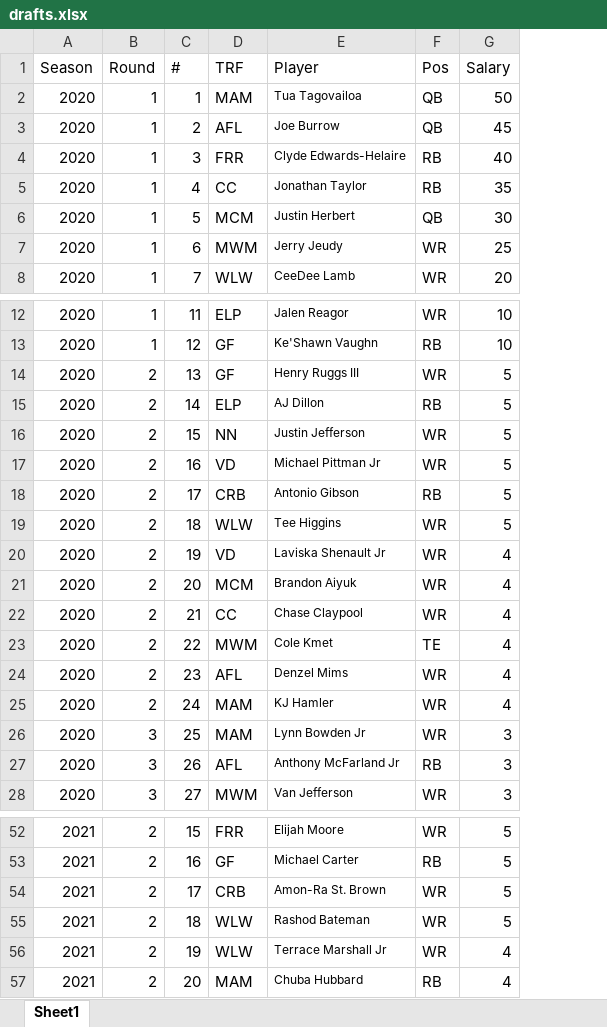
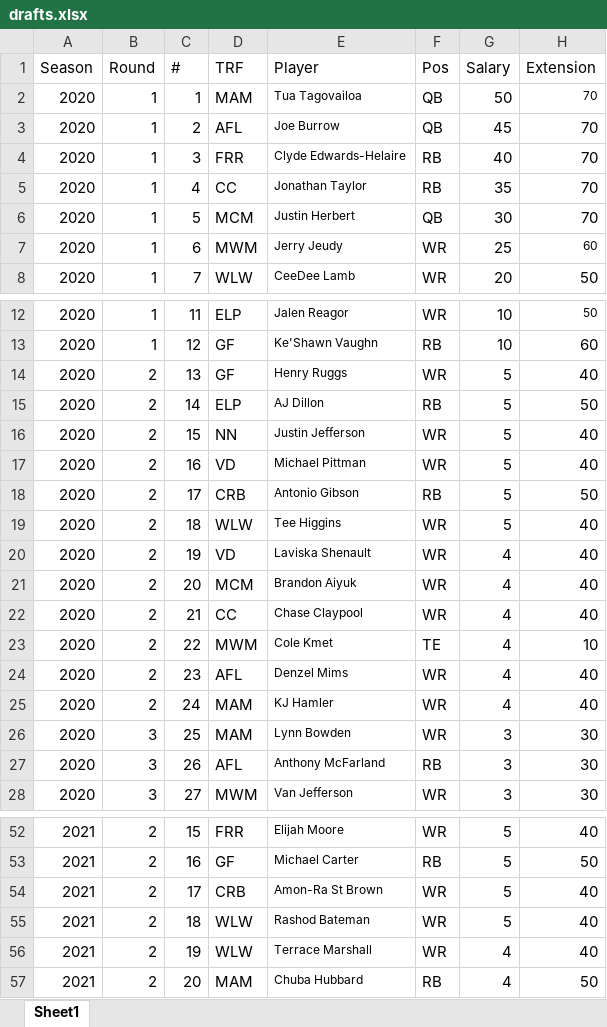
Before and after one commit to rmaxsm/TRUFFLEdash, an Excel workbook: data/drafts.xlsx, sheet Sheet1, drawn as a sheet; only a part is shown, gaps mark what is left out; values as stored, in another font and other column widths than the file's, no borders; the diff covers the shown part only; the diff names each change by its address in the sheet, - before the commit and + after, or states it on an @@ line.

```diff
--- a/data/drafts.xlsx (sheet Sheet1)
+++ b/data/drafts.xlsx (sheet Sheet1)
+column H (Extension), rows 2-8: 70 | 70 | 70 | 70 | 70 | 60 | 50; rows 12-28: 50 | 60 | 40 | 50 | 40 | 40 | 50 | 40 | 40 | 40 | 40 | 10 | 40 | 40 | 30 | 30 | 30; rows 52-57: 40 | 50 | 40 | 40 | 40 | 50
-E14 (Player): Henry Ruggs III
+E14 (Player): Henry Ruggs
-E17 (Player): Michael Pittman Jr
+E17 (Player): Michael Pittman
-E20 (Player): Laviska Shenault Jr
+E20 (Player): Laviska Shenault
-E26 (Player): Lynn Bowden Jr
+E26 (Player): Lynn Bowden
-E27 (Player): Anthony McFarland Jr
+E27 (Player): Anthony McFarland
-E54 (Player): Amon-Ra St. Brown
+E54 (Player): Amon-Ra St Brown
-E56 (Player): Terrace Marshall Jr
+E56 (Player): Terrace Marshall
```
Also changed, not shown: 3 edited cells elsewhere in this sheet, data/rookierights.xlsx, 4 other files.
